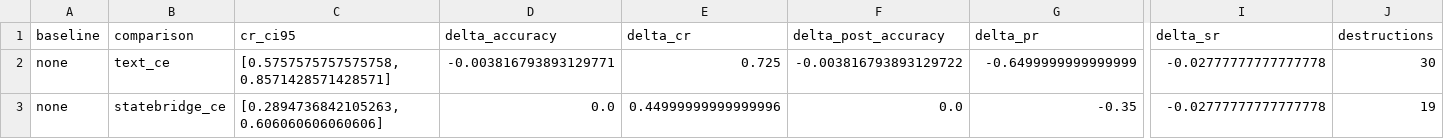
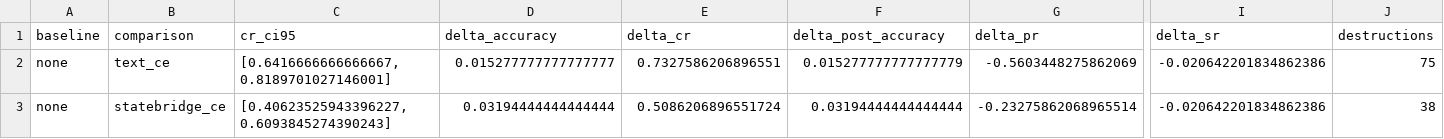
Before and after one commit to shixuanli01/AgentCom, a CSV file: methods/AgentCom-StateBridge/artifacts/icr_v3/medqa_full_seed42/analysis/paired_comparisons.csv, drawn as a sheet; only a part is shown, gaps mark what is left out; the diff covers the shown part only; the diff names each change by its address in the sheet, - before the commit and + after, or states it on an @@ line.

```diff
--- a/methods/AgentCom-StateBridge/artifacts/icr_v3/medqa_full_seed42/analysis/paired_comparisons.csv
+++ b/methods/AgentCom-StateBridge/artifacts/icr_v3/medqa_full_seed42/analysis/paired_comparisons.csv
-C2 (cr_ci95): [0.5757575757575758, 0.8571428571428571]
+C2 (cr_ci95): [0.6416666666666667, 0.8189701027146001]
-D2 (delta_accuracy): -0.003816793893129771
+D2 (delta_accuracy): 0.015277777777777777
-E2 (delta_cr): 0.725
+E2 (delta_cr): 0.7327586206896551
-F2 (delta_post_accuracy): -0.003816793893129722
+F2 (delta_post_accuracy): 0.015277777777777779
-G2 (delta_pr): -0.6499999999999999
+G2 (delta_pr): -0.5603448275862069
-I2:I3 (delta_sr): -0.02777777777777778
+I2:I3 (delta_sr): -0.020642201834862386
-J2 (destructions): 30
+J2 (destructions): 75
-C3 (cr_ci95): [0.2894736842105263, 0.606060606060606]
+C3 (cr_ci95): [0.40623525943396227, 0.6093845274390243]
-D3 (delta_accuracy): 0.0
+D3 (delta_accuracy): 0.03194444444444444
-E3 (delta_cr): 0.44999999999999996
+E3 (delta_cr): 0.5086206896551724
-F3 (delta_post_accuracy): 0.0
+F3 (delta_post_accuracy): 0.03194444444444444
-G3 (delta_pr): -0.35
+G3 (delta_pr): -0.23275862068965514
-J3 (destructions): 19
+J3 (destructions): 38
```
Also changed, not shown: 12 edited cells elsewhere in this file, methods/AgentCom-StateBridge/artifacts/icr_v3/medqa_full_seed42/analysis/per_condition_metrics.csv, 7 other files.
